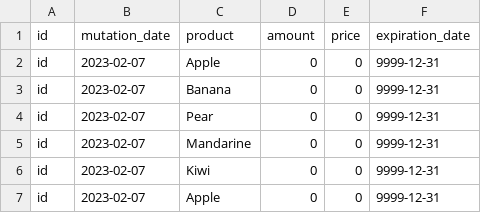
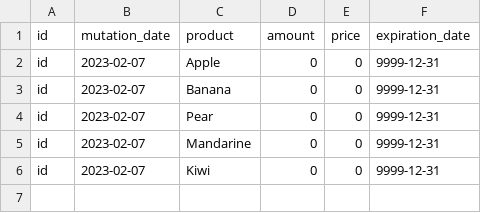
Before and after one commit to lindavos-dot/hello_world, a CSV file: superpy/inventory.csv, drawn as a sheet; the diff names each change by its address in the sheet, - before the commit and + after, or states it on an @@ line.

```diff
--- a/superpy/inventory.csv
+++ b/superpy/inventory.csv
-row 7: id | 2023-02-07 | Apple | 0 | 0 | 9999-12-31
```
Also changed, not shown: 3 other files.
